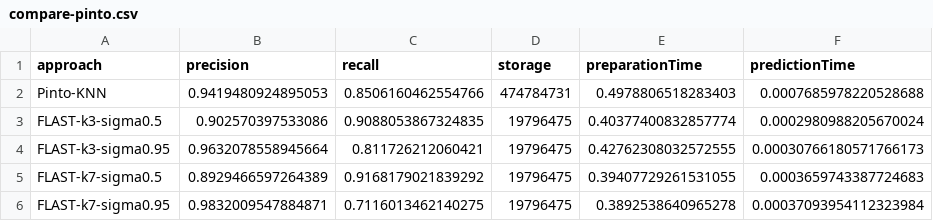
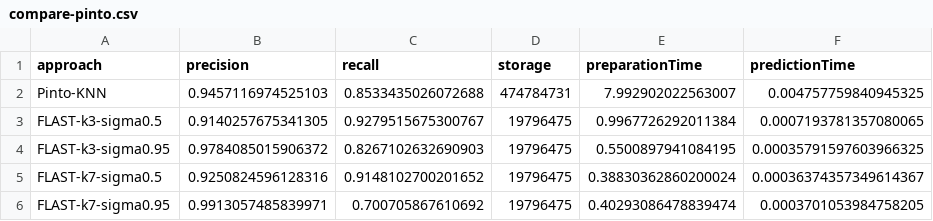
Before and after one commit to hanzomaster/FLAST, a CSV file: results/compare-pinto.csv, drawn as a sheet.

Commit message:
add result file

```diff
--- a/results/compare-pinto.csv
+++ b/results/compare-pinto.csv
@@ -1,6 +1,6 @@
 approach,precision,recall,storage,preparationTime,predictionTime
-Pinto-KNN,0.9419480924895053,0.8506160462554766,474784731,0.4978806518283403,0.0007685978220528688
-FLAST-k3-sigma0.5,0.902570397533086,0.9088053867324835,19796475,0.40377400832857774,0.0002980988205670024
-FLAST-k3-sigma0.95,0.9632078558945664,0.811726212060421,19796475,0.42762308032572555,0.00030766180571766173
-FLAST-k7-sigma0.5,0.8929466597264389,0.9168179021839292,19796475,0.39407729261531055,0.0003659743387724683
-FLAST-k7-sigma0.95,0.9832009547884871,0.7116013462140275,19796475,0.3892538640965278,0.00037093954112323984
+Pinto-KNN,0.9457116974525103,0.8533435026072688,474784731,7.992902022563007,0.004757759840945325
+FLAST-k3-sigma0.5,0.9140257675341305,0.9279515675300767,19796475,0.9967726292011384,0.0007193781357080065
+FLAST-k3-sigma0.95,0.9784085015906372,0.8267102632690903,19796475,0.5500897941084195,0.00035791597603966325
+FLAST-k7-sigma0.5,0.9250824596128316,0.9148102700201652,19796475,0.38830362860200024,0.00036374357349614367
+FLAST-k7-sigma0.95,0.9913057485839971,0.700705867610692,19796475,0.40293086478839474,0.0003701053984758205
```
Also changed, not shown: results/eff-eff.csv, 1 other file.
